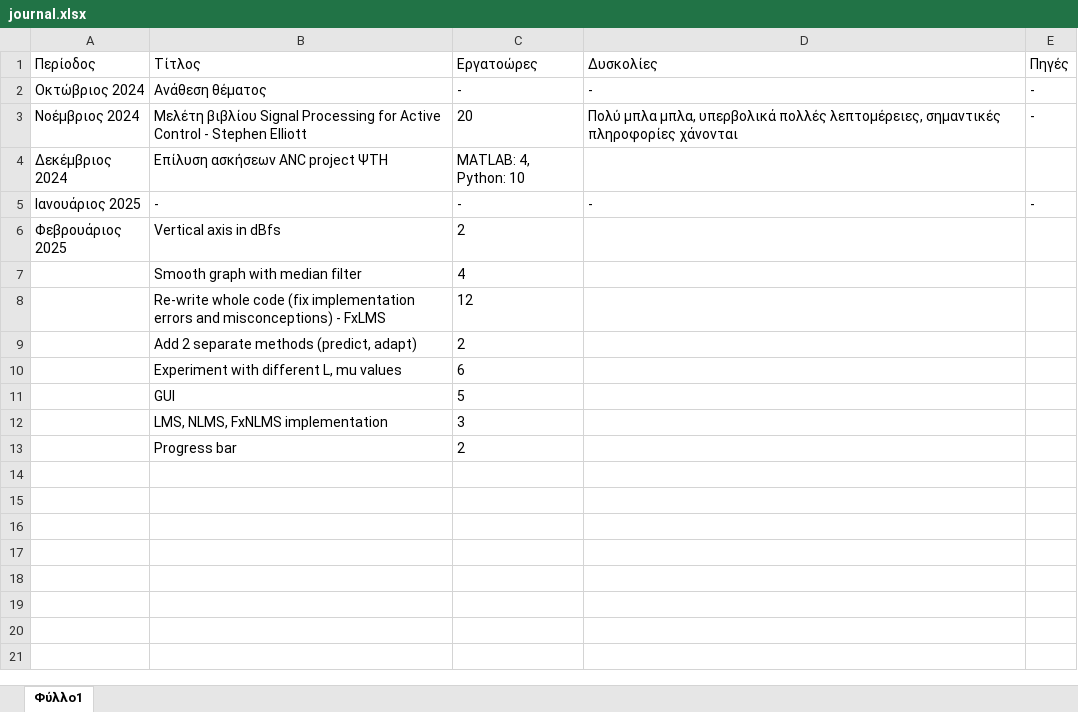
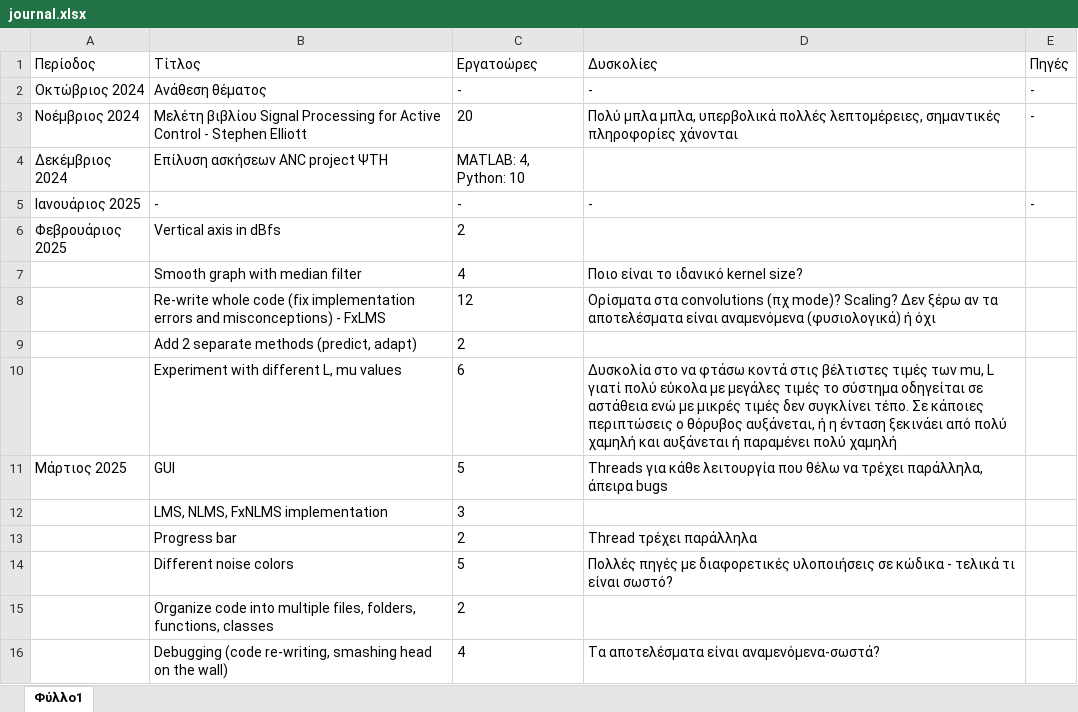
Before and after one commit to PanosLelakis/ANC-with-NN, an Excel workbook: journal.xlsx, sheet Φύλλο1, drawn as a sheet; values as stored, in another font and other column widths than the file's, no borders; the diff names each change by its address in the sheet, - before the commit and + after, or states it on an @@ line.

Commit message:
comments + journal updated

```diff
--- a/journal.xlsx (sheet Φύλλο1)
+++ b/journal.xlsx (sheet Φύλλο1)
-D7 (Δυσκολίες): (empty)
+D7 (Δυσκολίες): Ποιο είναι το ιδανικό kernel size?
-D8 (Δυσκολίες): (empty)
+D8 (Δυσκολίες): Ορίσματα στα convolutions (πχ mode)? Scaling? Δεν ξέρω αν τα αποτελέσματα είναι αναμενόμενα (φυσιολογικά) ή όχι
-D10 (Δυσκολίες): (empty)
+D10 (Δυσκολίες): Δυσκολία στο να φτάσω κοντά στις βέλτιστες τιμές των mu, L γιατί πολύ εύκολα με μεγάλες τιμές το σύστημα οδηγείται σε αστάθεια ενώ με μικρές τιμές δεν συγκλίνει τέπο. Σε κάποιες περιπτώσεις ο θόρυβος αυξάνεται, ή η ένταση ξεκινάει από πολύ χαμηλή και αυξάνεται ή παραμένει πολύ χαμηλή
-A11 (Περίοδος): (empty)
+A11 (Περίοδος): Μάρτιος 2025
-D11 (Δυσκολίες): (empty)
+D11 (Δυσκολίες): Threads για κάθε λειτουργία που θέλω να τρέχει παράλληλα, άπειρα bugs
-D13 (Δυσκολίες): (empty)
+D13 (Δυσκολίες): Thread τρέχει παράλληλα
+row 14:  | Different noise colors | 5 | Πολλές πηγές με διαφορετικές υλοποιήσεις σε κώδικα - τελικά τι είναι σωστό?
+row 15:  | Organize code into multiple files, folders, functions, classes | 2
+row 16:  | Debugging (code re-writing, smashing head on the wall) | 4 | Τα αποτελέσματα είναι αναμενόμενα-σωστά?
```
Also changed, not shown: 7 other files.
